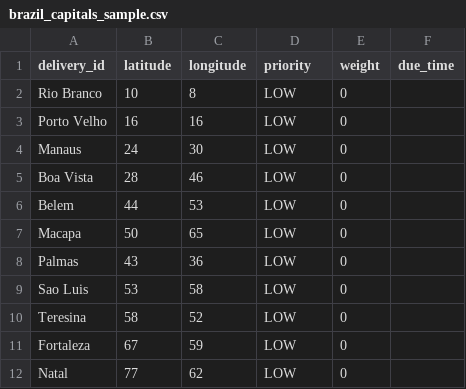
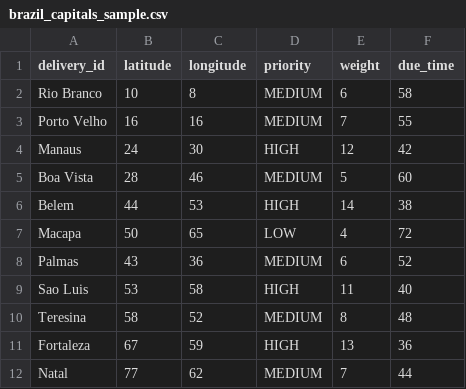
Before and after one commit to tech-challenge-fiap-GRUPO-2026/tech-challenge-fase2, a CSV file: data/brazil_capitals_sample.csv, drawn as a sheet; only a part is shown; the diff covers the shown part only.

```diff
--- a/data/brazil_capitals_sample.csv
+++ b/data/brazil_capitals_sample.csv
@@ -1,12 +1,12 @@
 delivery_id,latitude,longitude,priority,weight,due_time
-Rio Branco,10,8,LOW,0,
-Porto Velho,16,16,LOW,0,
-Manaus,24,30,LOW,0,
-Boa Vista,28,46,LOW,0,
-Belem,44,53,LOW,0,
-Macapa,50,65,LOW,0,
-Palmas,43,36,LOW,0,
-Sao Luis,53,58,LOW,0,
-Teresina,58,52,LOW,0,
-Fortaleza,67,59,LOW,0,
-Natal,77,62,LOW,0,
+Rio Branco,10,8,MEDIUM,6,58
+Porto Velho,16,16,MEDIUM,7,55
+Manaus,24,30,HIGH,12,42
+Boa Vista,28,46,MEDIUM,5,60
+Belem,44,53,HIGH,14,38
+Macapa,50,65,LOW,4,72
+Palmas,43,36,MEDIUM,6,52
+Sao Luis,53,58,HIGH,11,40
+Teresina,58,52,MEDIUM,8,48
+Fortaleza,67,59,HIGH,13,36
+Natal,77,62,MEDIUM,7,44
```
Also changed, not shown: 46 edited cells elsewhere in this file, 3 other files.
